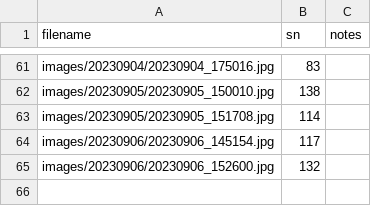
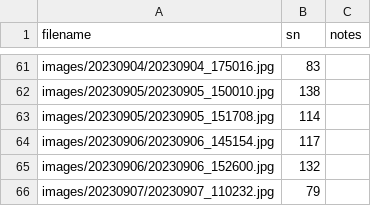
Before and after one commit to aubreymoore/ornv-bioassay-db, a CSV file: image_index.csv, drawn as a sheet; only a part is shown, gaps mark what is left out.

```diff
--- a/image_index.csv
+++ b/image_index.csv
@@ -65 +65,2 @@ images/20230906/20230906_145154.jpg,117,
 images/20230906/20230906_152600.jpg,132,
+images/20230907/20230907_110232.jpg,79,
```
Also changed, not shown: 15 other files.
